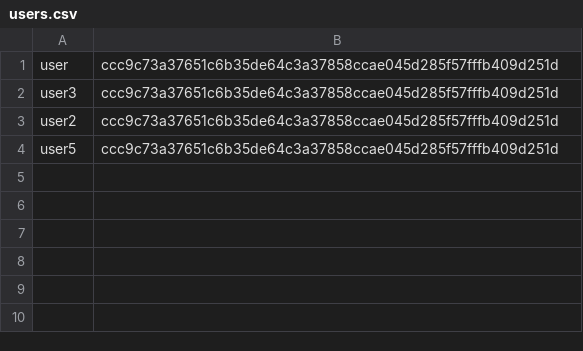
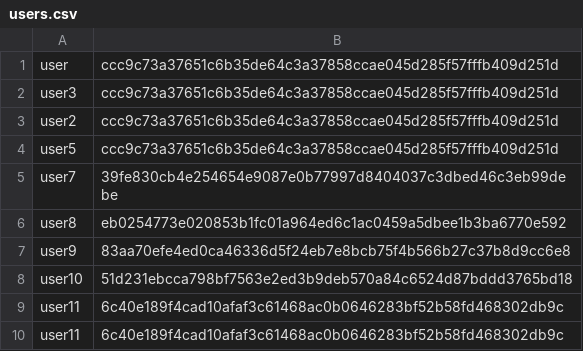
Before and after one commit to Vanna-M/login, a CSV file: data/users.csv, drawn as a sheet; the diff names each change by its address in the sheet, - before the commit and + after, or states it on an @@ line.

Commit message:
saved new user in same session

```diff
--- a/data/users.csv
+++ b/data/users.csv
+row 5: user7 | 39fe830cb4e254654e9087e0b77997d8404037c3dbed46c3eb99debe
+row 6: user8 | eb0254773e020853b1fc01a964ed6c1ac0459a5dbee1b3ba6770e592
+row 7: user9 | 83aa70efe4ed0ca46336d5f24eb7e8bcb75f4b566b27c37b8d9cc6e8
+row 8: user10 | 51d231ebcca798bf7563e2ed3b9deb570a84c6524d87bddd3765bd18
+row 9: user11 | 6c40e189f4cad10afaf3c61468ac0b0646283bf52b58fd468302db9c
+row 10: user11 | 6c40e189f4cad10afaf3c61468ac0b0646283bf52b58fd468302db9c
```
Also changed, not shown: 4 other files.
